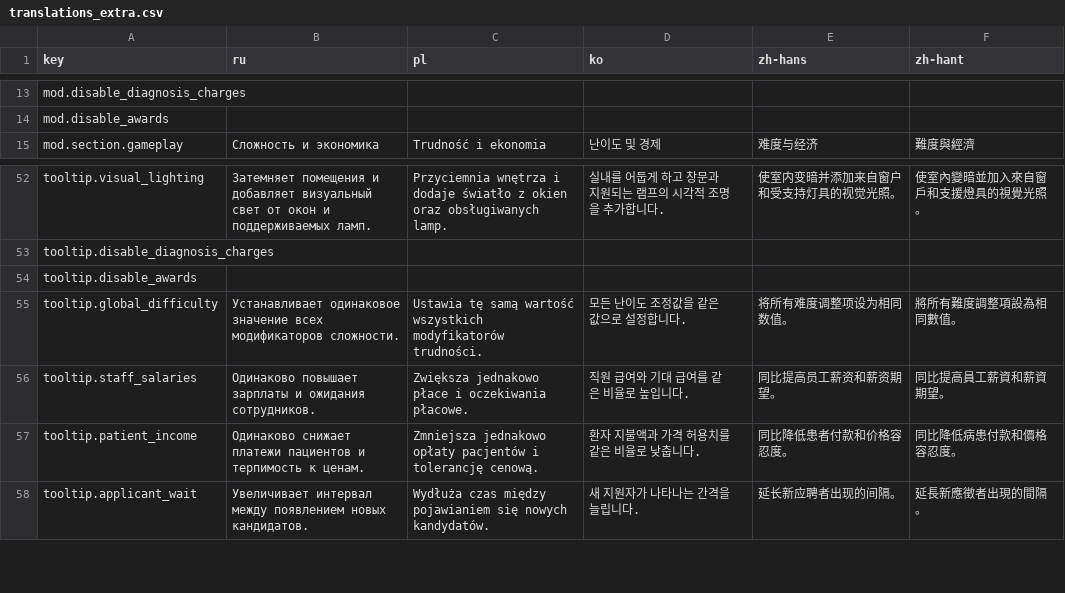
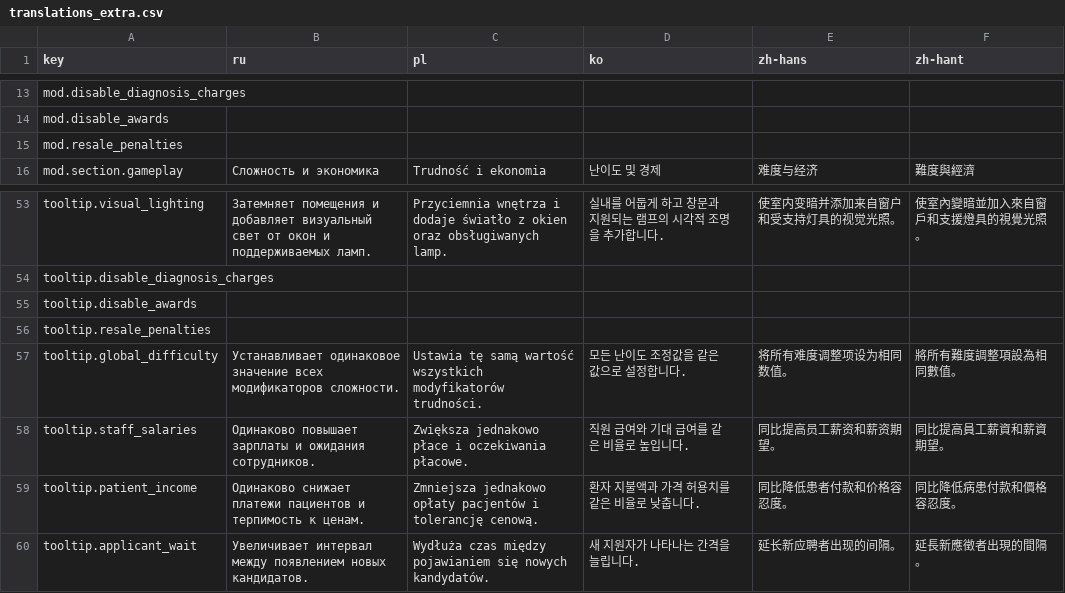
Before and after one commit to Xuxotron/UnderPressure, a CSV file: translations_extra.csv, drawn as a sheet; only a part is shown, gaps mark what is left out; the diff names each change by its address in the sheet, - before the commit and + after, or states it on an @@ line.

```diff
--- a/translations_extra.csv
+++ b/translations_extra.csv
+row 15: mod.resale_penalties
+row 56: tooltip.resale_penalties
```
Also changed, not shown: translations.csv, 3 other files.
